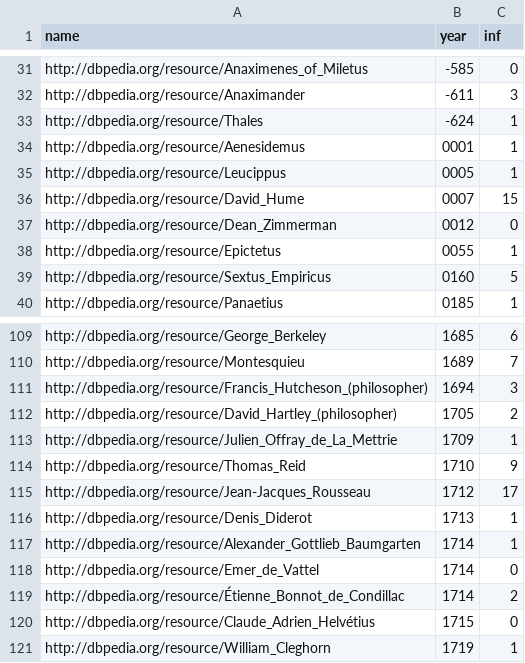
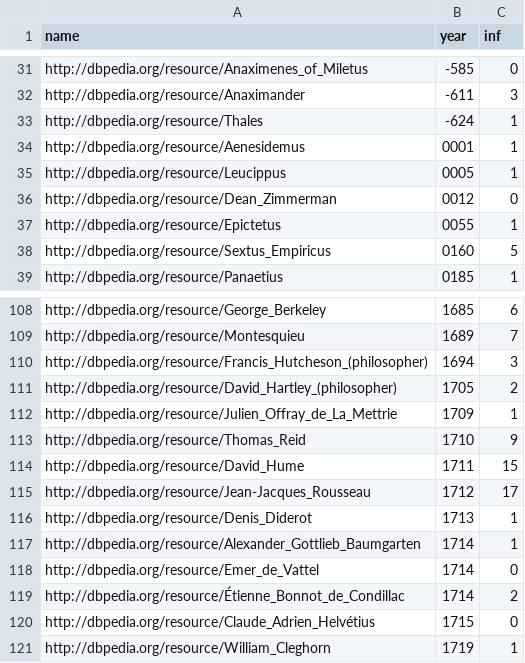
Before and after one commit to lamyiowce/philosophers-wiki, a TSV file: nodes0.tsv, drawn as a sheet; only a part is shown, gaps mark what is left out.

```diff
--- a/nodes0.tsv
+++ b/nodes0.tsv
@@ -35,3 +35,2 @@ http://dbpedia.org/resource/Aenesidemus	0001	1
 http://dbpedia.org/resource/Leucippus	0005	1
-http://dbpedia.org/resource/David_Hume	0007	15
 http://dbpedia.org/resource/Dean_Zimmerman	0012	0
@@ -114,2 +113,3 @@ http://dbpedia.org/resource/Julien_Offray_de_La_Mettrie	1709	1
 http://dbpedia.org/resource/Thomas_Reid	1710	9
+http://dbpedia.org/resource/David_Hume	1711	15
 http://dbpedia.org/resource/Jean-Jacques_Rousseau	1712	17
```
Also changed, not shown: links.tsv, nodes.tsv, 4 other files.
